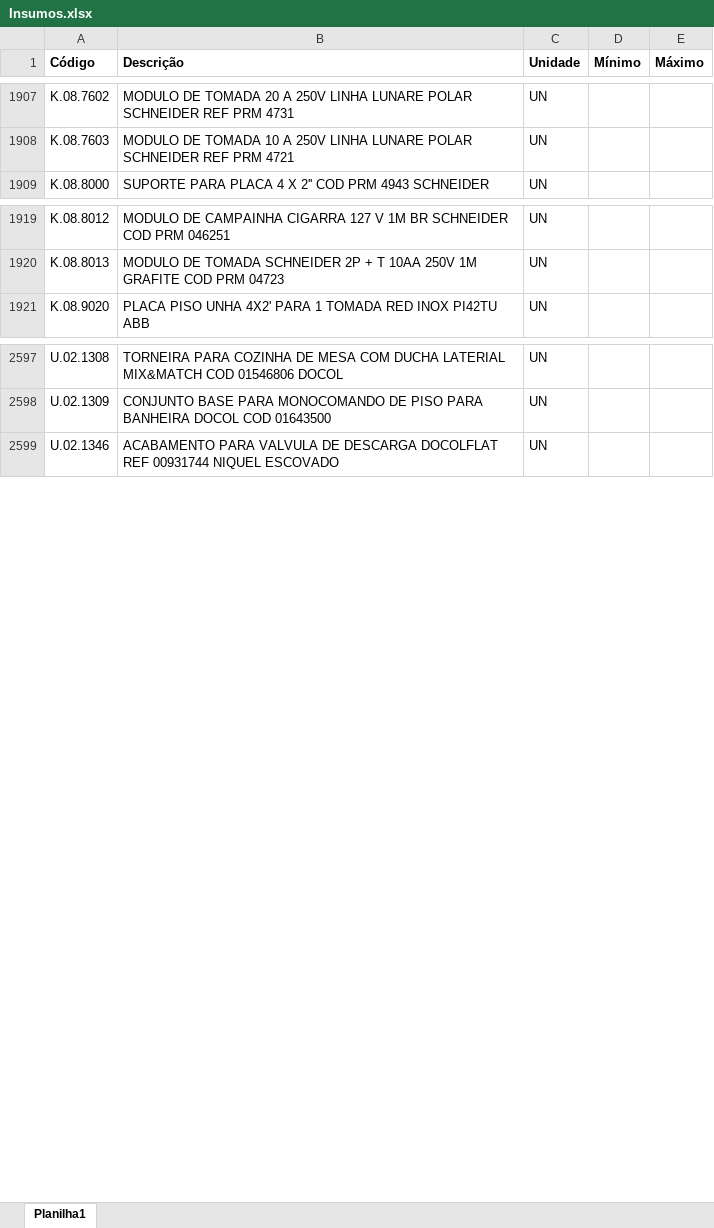
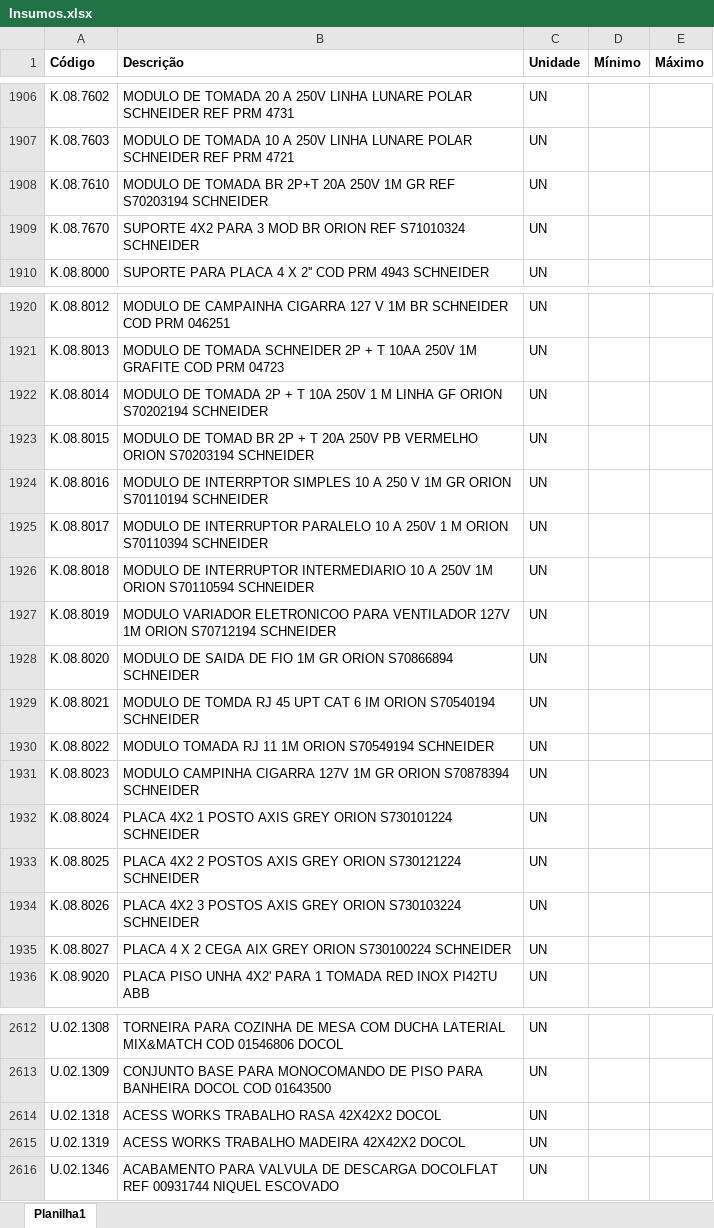
Before and after one commit to Mgiglio98/formulario_pedidos_basic, an Excel workbook: Insumos.xlsx, sheet Planilha1, drawn as a sheet; only a part is shown, gaps mark what is left out; values as stored, in another font and other column widths than the file's, no borders; conditional formats not drawn; the diff covers the shown part only; the diff names each change by its address in the sheet, - before the commit and + after, or states it on an @@ line.

```diff
--- a/Insumos.xlsx (sheet Planilha1)
+++ b/Insumos.xlsx (sheet Planilha1)
+row 1908: K.08.7610 | MODULO DE TOMADA BR 2P+T 20A 250V 1M GR REF S70203194 SCHNEIDER | UN
+row 1909: K.08.7670 | SUPORTE 4X2 PARA 3 MOD BR ORION REF S71010324 SCHNEIDER | UN
+row 1922: K.08.8014 | MODULO DE TOMADA 2P + T 10A 250V 1 M LINHA GF ORION S70202194 SCHNEIDER | UN
+row 1923: K.08.8015 | MODULO DE TOMAD BR 2P + T 20A 250V PB VERMELHO ORION S70203194 SCHNEIDER | UN
+row 1924: K.08.8016 | MODULO DE INTERRPTOR SIMPLES 10 A 250 V 1M GR ORION S70110194 SCHNEIDER | UN
+row 1925: K.08.8017 | MODULO DE INTERRUPTOR PARALELO 10 A 250V 1 M ORION S70110394 SCHNEIDER | UN
+row 1926: K.08.8018 | MODULO DE INTERRUPTOR INTERMEDIARIO 10 A 250V 1M ORION S70110594 SCHNEIDER | UN
+row 1927: K.08.8019 | MODULO VARIADOR ELETRONICOO PARA VENTILADOR 127V 1M ORION S70712194 SCHNEIDER | UN
+row 1928: K.08.8020 | MODULO DE SAIDA DE FIO 1M GR ORION S70866894 SCHNEIDER | UN
+row 1929: K.08.8021 | MODULO DE TOMDA RJ 45 UPT CAT 6 IM ORION S70540194 SCHNEIDER | UN
+row 1930: K.08.8022 | MODULO TOMADA RJ 11 1M ORION S70549194 SCHNEIDER | UN
+row 1931: K.08.8023 | MODULO CAMPINHA CIGARRA 127V 1M GR ORION S70878394 SCHNEIDER | UN
+row 1932: K.08.8024 | PLACA 4X2 1 POSTO AXIS GREY ORION S730101224 SCHNEIDER | UN
+row 1933: K.08.8025 | PLACA 4X2 2 POSTOS AXIS GREY ORION S730121224 SCHNEIDER | UN
+row 1934: K.08.8026 | PLACA 4X2 3 POSTOS AXIS GREY ORION S730103224 SCHNEIDER | UN
+row 1935: K.08.8027 | PLACA 4 X 2 CEGA AIX GREY ORION S730100224 SCHNEIDER | UN
+row 2614: U.02.1318 | ACESS WORKS TRABALHO RASA 42X42X2 DOCOL | UN
+row 2615: U.02.1319 | ACESS WORKS TRABALHO MADEIRA 42X42X2 DOCOL | UN
```
Also changed, not shown: 3 added rows, 3 removed rows and 1 edited cell elsewhere in this sheet, Empreendimentos.xlsx.
